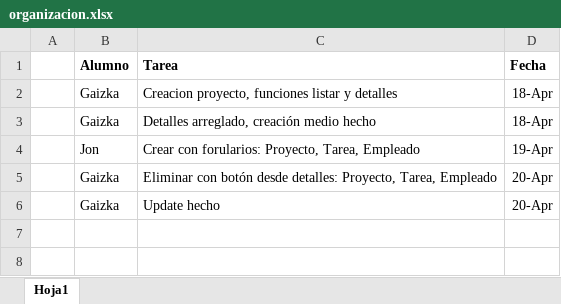
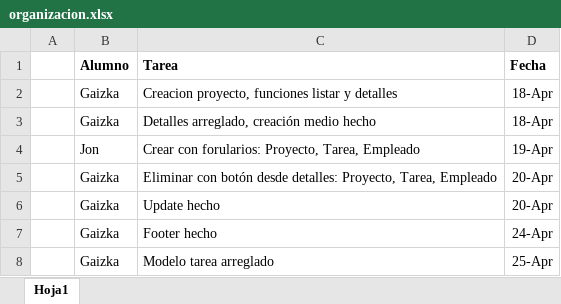
Before and after one commit to GaizkaMiranda/ProyectoWeb2025, an Excel workbook: organizacion.xlsx, sheet Hoja1, drawn as a sheet; values as stored, in another font and other column widths than the file's, no borders; the diff names each change by its address in the sheet, - before the commit and + after, or states it on an @@ line.

Commit message:
Modelo tarea arreglado

```diff
--- a/organizacion.xlsx (sheet Hoja1)
+++ b/organizacion.xlsx (sheet Hoja1)
+row 7:  | Gaizka | Footer hecho | 24-Apr
+row 8:  | Gaizka | Modelo tarea arreglado | 25-Apr
```
Also changed, not shown: 4 other files.
